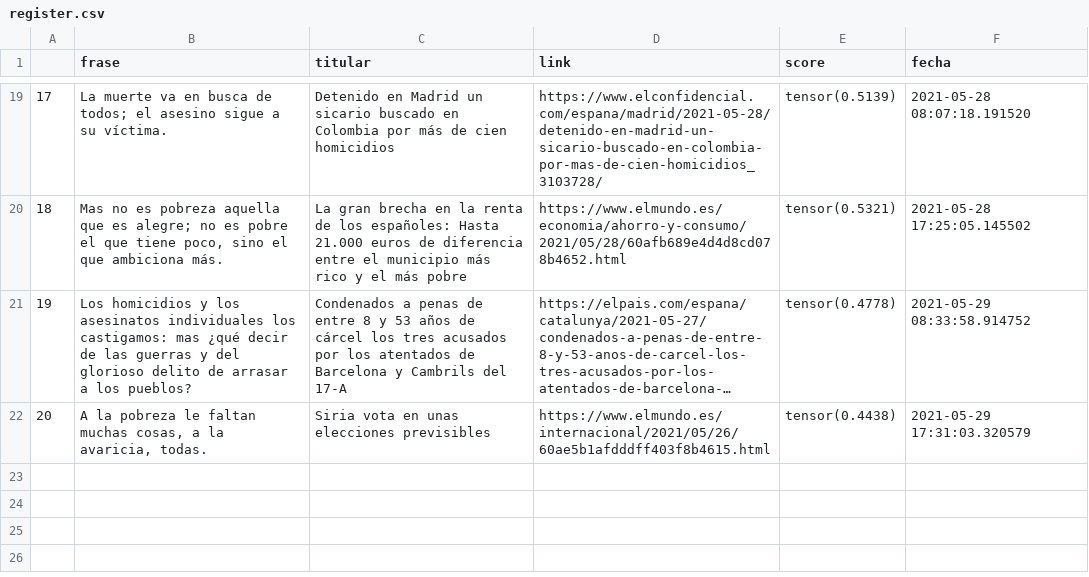
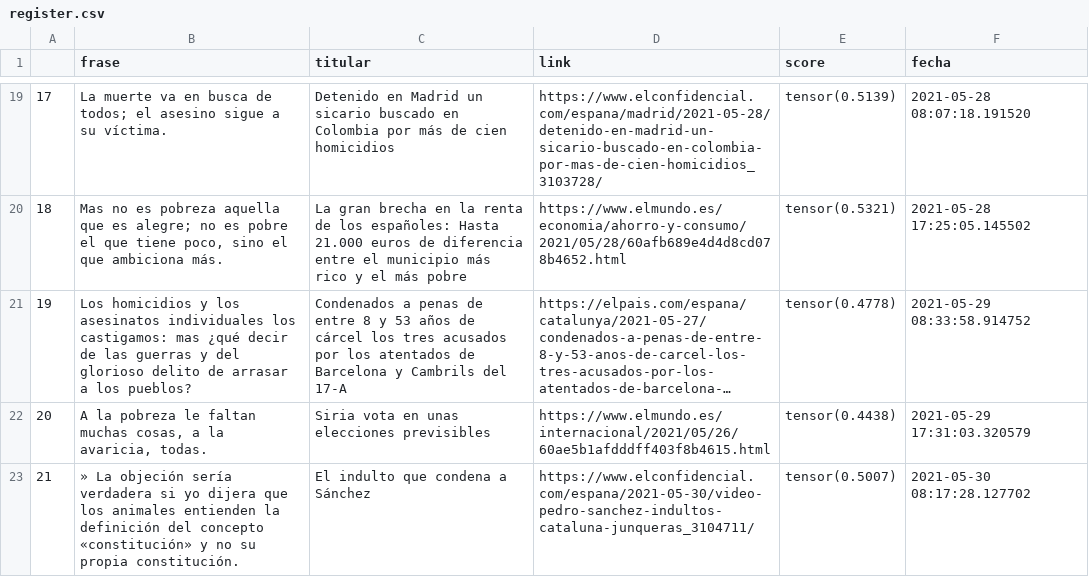
Before and after one commit to pcsanguinetti/seneca_comenta, a CSV file: register.csv, drawn as a sheet; only a part is shown, gaps mark what is left out; long unchanged cells end in ….

```diff
--- a/register.csv
+++ b/register.csv
@@ -22 +22,2 @@
 20,"A la pobreza le faltan muchas cosas, a la avaricia, todas.",Siria vota en unas elecciones previsibles,https://www.elmundo.es/internacional/2021/05/26/60ae5b1afdddff403f8b4615.html,tensor(0.4438),2021-05-29 17:31:03.320579
+21,» La objeción sería verdadera si yo dijera que los animales entienden la definición del concepto «constitución» y no su propia constitución.,El indulto que condena a Sánchez,https://www.elconfidencial.com/espana/2021-05-30/video-pedro-sanchez-indultos-cataluna-junqueras_3104711/,tensor(0.5007),2021-05-30 08:17:28.127702
```
